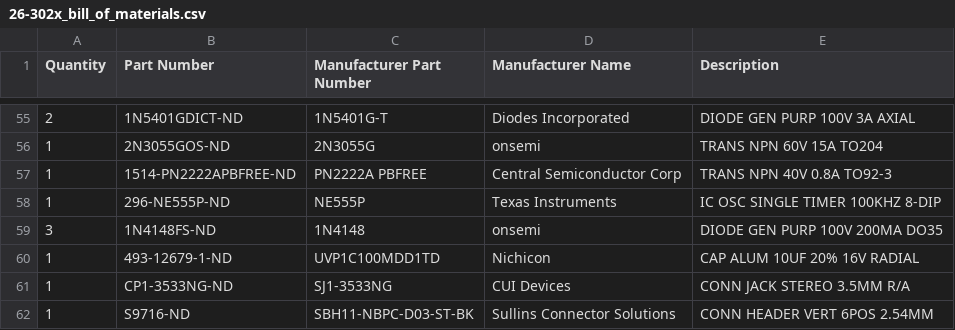
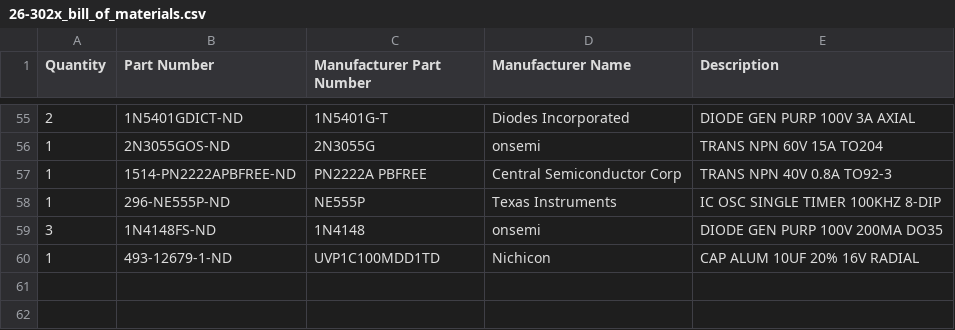
Before and after one commit to qbancoffee/coco_motherboards, a CSV file: bom/26-302x_bill_of_materials.csv, drawn as a sheet; only a part is shown, gaps mark what is left out.

Commit message:
removed items from the BOM that are not on this board

```diff
--- a/bom/26-302x_bill_of_materials.csv
+++ b/bom/26-302x_bill_of_materials.csv
@@ -60,3 +60 @@ Quantity,Part Number,Manufacturer Part Number,Manufacturer Name,Description
 1,493-12679-1-ND,UVP1C100MDD1TD,Nichicon,CAP ALUM 10UF 20% 16V RADIAL
-1,CP1-3533NG-ND,SJ1-3533NG,CUI Devices,CONN JACK STEREO 3.5MM R/A
-1,S9716-ND,SBH11-NBPC-D03-ST-BK,Sullins Connector Solutions,CONN HEADER VERT 6POS 2.54MM
```
